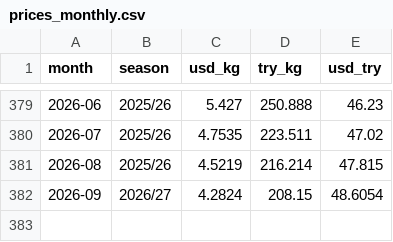
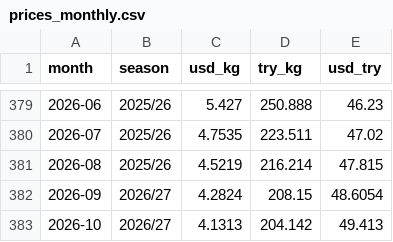
Before and after one commit to ImAnurath/crop-markets, a CSV file: site/data/hazelnut/prices_monthly.csv, drawn as a sheet; only a part is shown, gaps mark what is left out; the diff names each change by its address in the sheet, - before the commit and + after, or states it on an @@ line.

```diff
--- a/site/data/hazelnut/prices_monthly.csv
+++ b/site/data/hazelnut/prices_monthly.csv
+row 383: 2026-10 | 2026/27 | 4.1313 | 204.142 | 49.413
```
Also changed, not shown: site/data/hazelnut/crop_by_year.csv, site/data/hazelnut/ordu_monthly.csv, 4 other files.
